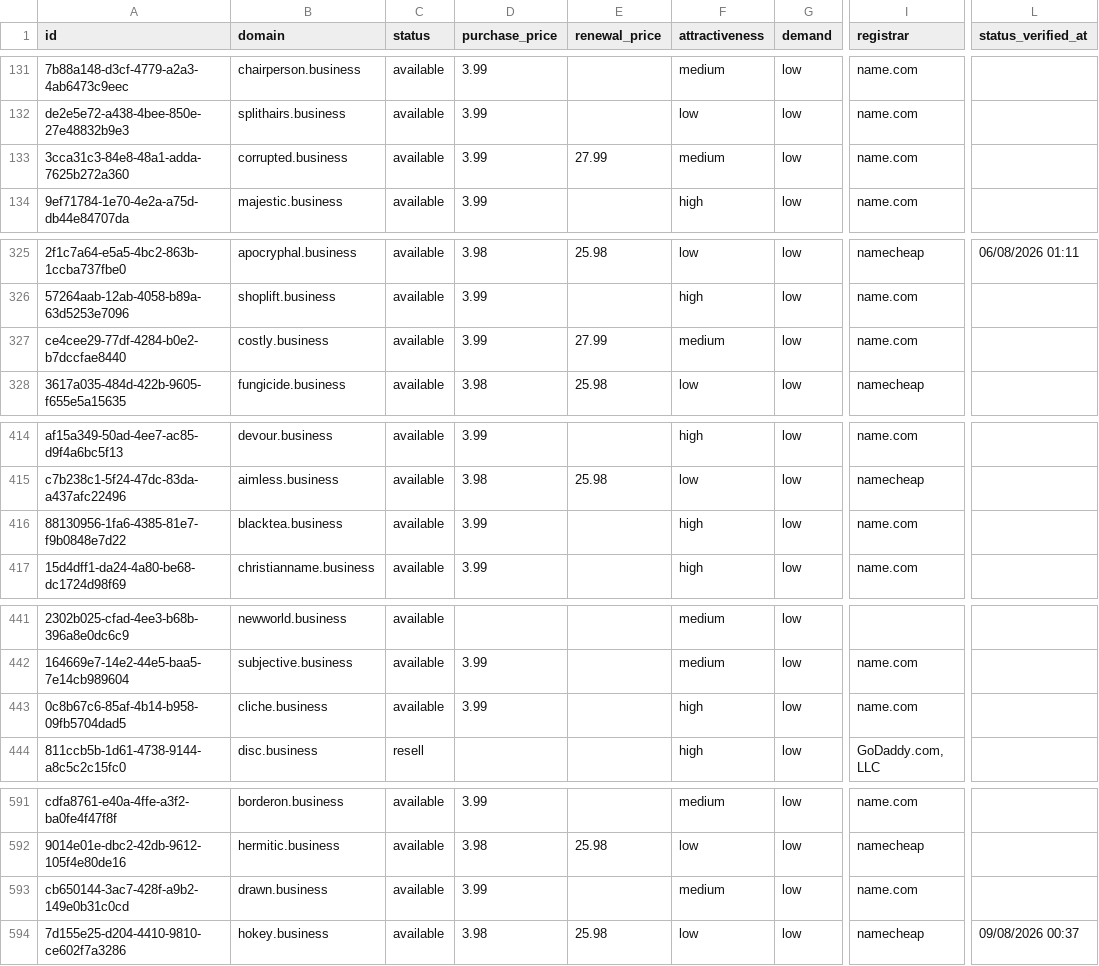
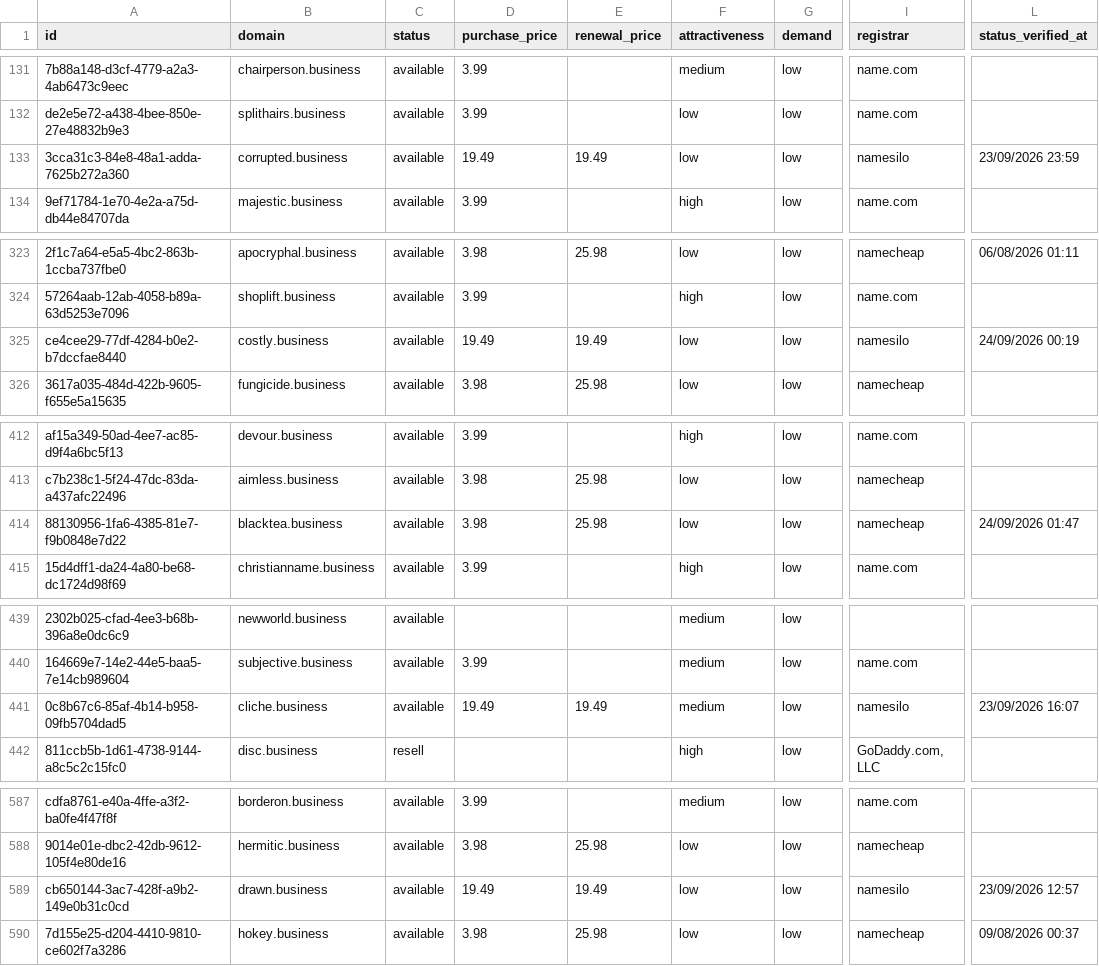
Before and after one commit to UniqueDomains/business-oneword-domains, a CSV file: business.csv, drawn as a sheet; only a part is shown, gaps mark what is left out; addresses are those after the commit; the diff covers the shown part only; the diff names each change by its address in the sheet, - before the commit and + after, or states it on an @@ line.

```diff
--- a/business.csv
+++ b/business.csv
-D133 (purchase_price): 3.99
+D133 (purchase_price): 19.49
-E133 (renewal_price): 27.99
+E133 (renewal_price): 19.49
-F133 (attractiveness): medium
+F133 (attractiveness): low
-I133 (registrar): name.com
+I133 (registrar): namesilo
-L133 (status_verified_at): (empty)
+L133 (status_verified_at): 23/09/2026 23:59
-D325 (purchase_price): 3.99
+D325 (purchase_price): 19.49
-E325 (renewal_price): 27.99
+E325 (renewal_price): 19.49
-F325 (attractiveness): medium
+F325 (attractiveness): low
-I325 (registrar): name.com
+I325 (registrar): namesilo
-L325 (status_verified_at): (empty)
+L325 (status_verified_at): 24/09/2026 00:19
-D414 (purchase_price): 3.99
+D414 (purchase_price): 3.98
-E414 (renewal_price): (empty)
+E414 (renewal_price): 25.98
-F414 (attractiveness): high
+F414 (attractiveness): low
-I414 (registrar): name.com
+I414 (registrar): namecheap
-L414 (status_verified_at): (empty)
+L414 (status_verified_at): 24/09/2026 01:47
-D441 (purchase_price): 3.99
+D441 (purchase_price): 19.49
-E441 (renewal_price): (empty)
+E441 (renewal_price): 19.49
-F441 (attractiveness): high
+F441 (attractiveness): medium
-I441 (registrar): name.com
+I441 (registrar): namesilo
-L441 (status_verified_at): (empty)
+L441 (status_verified_at): 23/09/2026 16:07
-D589 (purchase_price): 3.99
+D589 (purchase_price): 19.49
-E589 (renewal_price): (empty)
+E589 (renewal_price): 19.49
-F589 (attractiveness): medium
+F589 (attractiveness): low
-I589 (registrar): name.com
+I589 (registrar): namesilo
-L589 (status_verified_at): (empty)
+L589 (status_verified_at): 23/09/2026 12:57
```
Also changed, not shown: 4 added rows, 4 removed rows and 90 edited cells elsewhere in this file, 4 other files.
